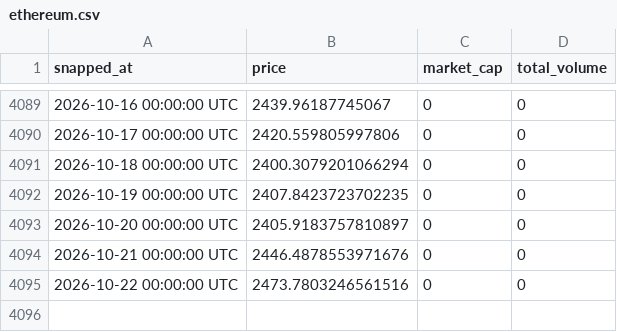
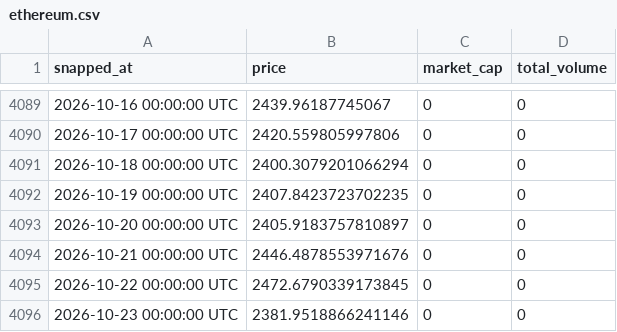
Before and after one commit to kittycapital/crypto-history, a CSV file: data/ethereum.csv, drawn as a sheet; only a part is shown, gaps mark what is left out.

```diff
--- a/data/ethereum.csv
+++ b/data/ethereum.csv
@@ -4094,2 +4094,3 @@ snapped_at,price,market_cap,total_volume
 2026-10-21 00:00:00 UTC,2446.4878553971676,0,0
-2026-10-22 00:00:00 UTC,2473.7803246561516,0,0
+2026-10-22 00:00:00 UTC,2472.6790339173845,0,0
+2026-10-23 00:00:00 UTC,2381.9518866241146,0,0
```
Also changed, not shown: data/bitcoin.csv, data/bnb.csv, 2 other files.
